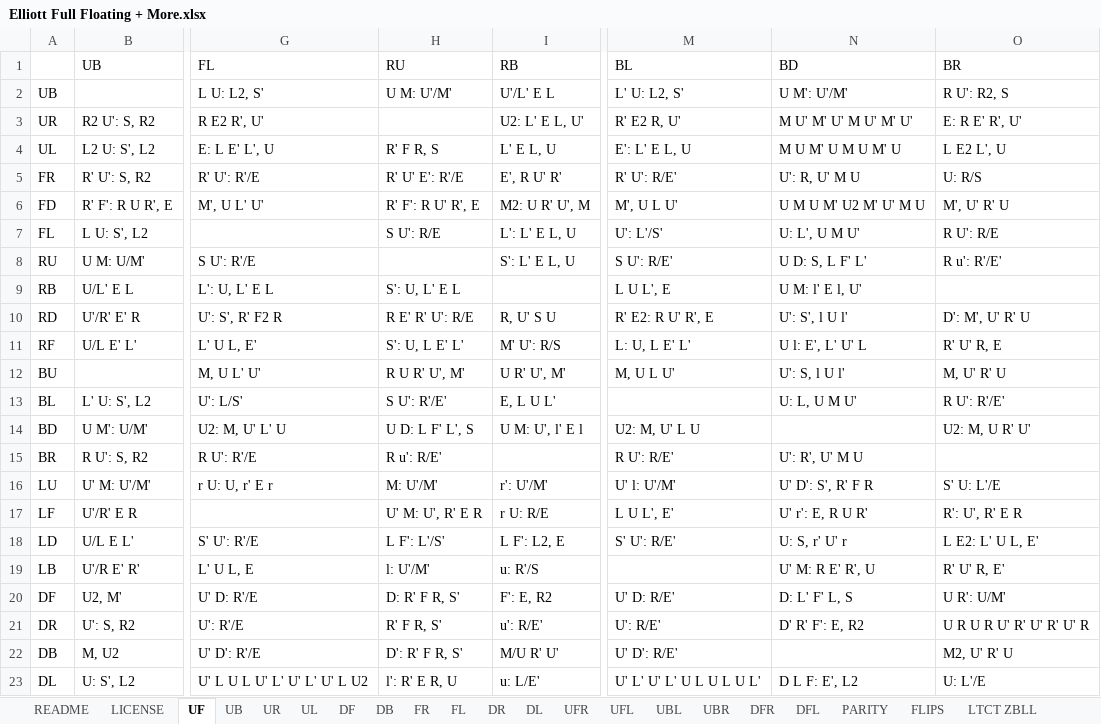
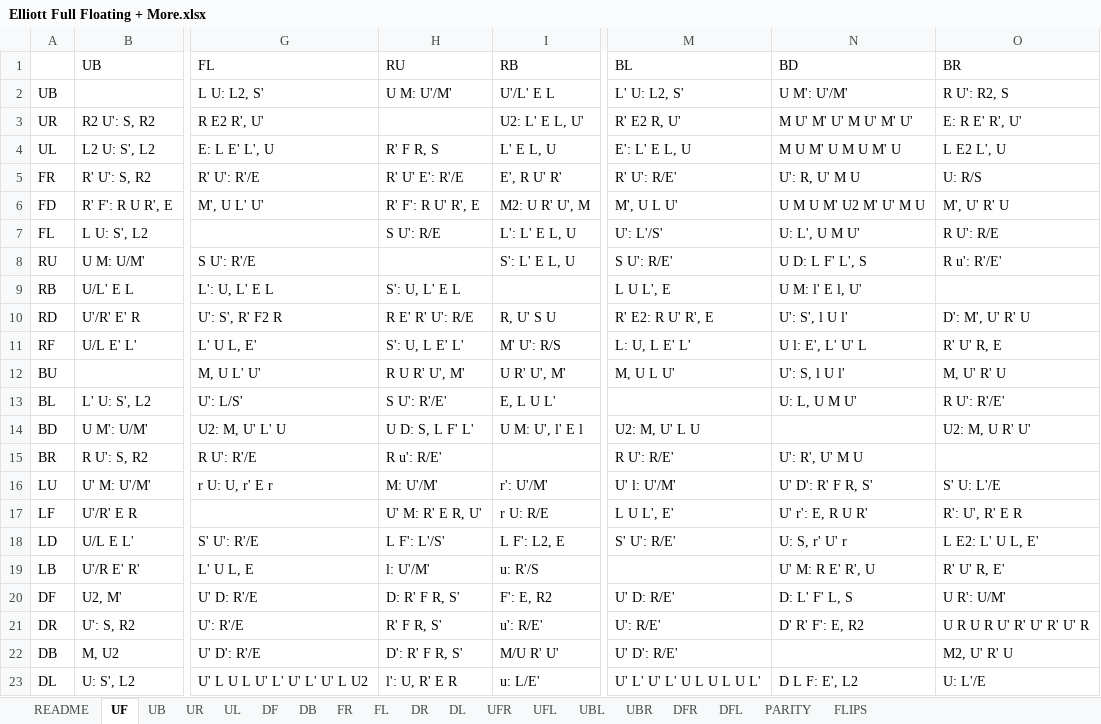
Before and after one commit to rpfarish/3BLD_analytic_generator, an Excel workbook: Spreadsheets/Elliott Full Floating + More.xlsx, sheet UF, drawn as a sheet; only a part is shown, gaps mark what is left out; values as stored, in another font and other column widths than the file's, no borders; charts and pictures not drawn; the diff names each change by its address in the sheet, - before the commit and + after, or states it on an @@ line.

```diff
--- a/Spreadsheets/Elliott Full Floating + More.xlsx (sheet UF)
+++ b/Spreadsheets/Elliott Full Floating + More.xlsx (sheet UF)
-sheet tab: LICENSE
-sheet tab: LTCT ZBLL
-N8 (BD): U D: S, L F' L'
+N8 (BD): U D: L F' L', S
-H14 (RU): U D: L F' L', S
+H14 (RU): U D: S, L F' L'
-N16 (BD): U' D': S', R' F R
+N16 (BD): U' D': R' F R, S'
-H17 (RU): U' M: U', R' E R
+H17 (RU): U' M: R' E R, U'
-H23 (RU): l': R' E R, U
+H23 (RU): l': U, R' E R
```
Also changed, not shown: sheet UFR, sheet README, sheet PARITY, sheet FLIPS, charts or pictures, 53 other files.
